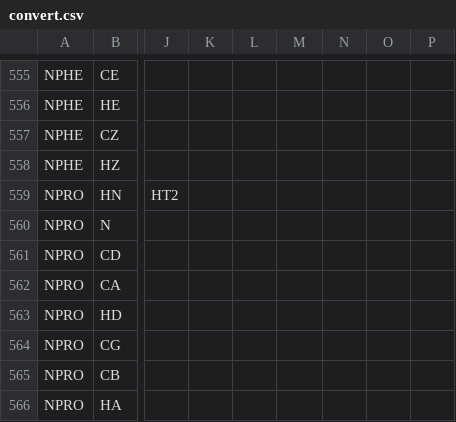
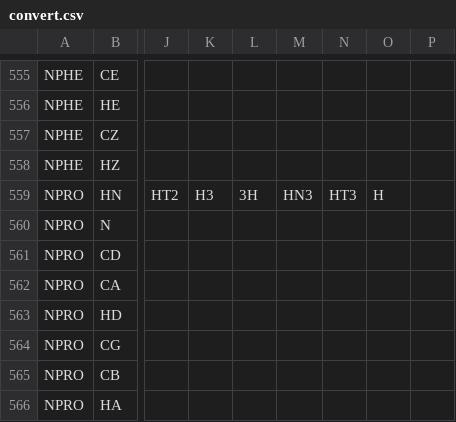
Before and after one commit to peter-reinholdt/propertyfit, a CSV file: data/convert.csv, drawn as a sheet; only a part is shown, gaps mark what is left out; the diff names each change by its address in the sheet, - before the commit and + after, or states it on an @@ line.

```diff
--- a/data/convert.csv
+++ b/data/convert.csv
-K559: (empty)
+K559: H3
-L559: (empty)
+L559: 3H
-M559: (empty)
+M559: HN3
-N559: (empty)
+N559: HT3
-O559: (empty)
+O559: H
```
Also changed, not shown: data/FFparametersALLnames.csv.
